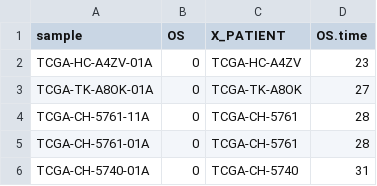
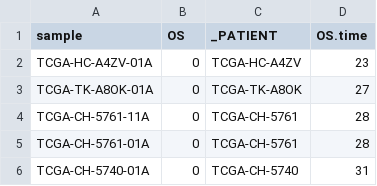
Before and after one commit to rforbiodatascience/2020_group09, a TSV file: data/01_TCGA_prostate_survival.tsv, drawn as a sheet; only a part is shown.

```diff
--- a/data/01_TCGA_prostate_survival.tsv
+++ b/data/01_TCGA_prostate_survival.tsv
@@ -1,2 +1,2 @@
-sample	OS	X_PATIENT	OS.time
+sample	OS	_PATIENT	OS.time
 TCGA-HC-A4ZV-01A	0	TCGA-HC-A4ZV	23
```
Also changed, not shown: data/01_TCGA_prostate.tsv, data/02_prostate_clean.tsv, 5 other files.
